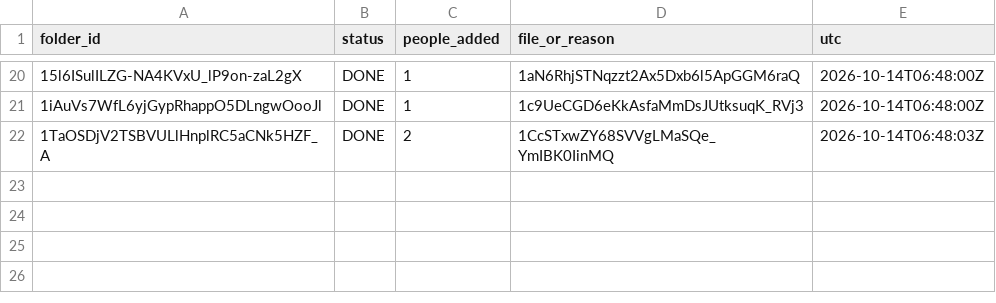
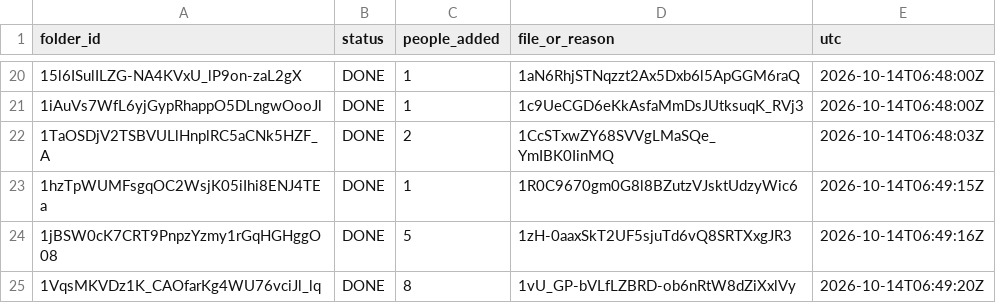
Before and after one commit to jorgev2121-dotcom/JV-repository, a TSV file: control-panel/hashtag-census/_V2-STATUS.tsv, drawn as a sheet; only a part is shown, gaps mark what is left out.

```diff
--- a/control-panel/hashtag-census/_V2-STATUS.tsv
+++ b/control-panel/hashtag-census/_V2-STATUS.tsv
@@ -22 +22,4 @@ folder_id	status	people_added	file_or_reason	utc
 1TaOSDjV2TSBVULlHnplRC5aCNk5HZF_A	DONE	2	1CcSTxwZY68SVVgLMaSQe_YmIBK0IinMQ	2026-10-14T06:48:03Z
+1hzTpWUMFsgqOC2WsjK05iIhi8ENJ4TEa	DONE	1	1R0C9670gm0G8l8BZutzVJsktUdzyWic6	2026-10-14T06:49:15Z
+1jBSW0cK7CRT9PnpzYzmy1rGqHGHggO08	DONE	5	1zH-0aaxSkT2UF5sjuTd6vQ8SRTXxgJR3	2026-10-14T06:49:16Z
+1VqsMKVDz1K_CAOfarKg4WU76vciJl_lq	DONE	8	1vU_GP-bVLfLZBRD-ob6nRtW8dZiXxlVy	2026-10-14T06:49:20Z
```
